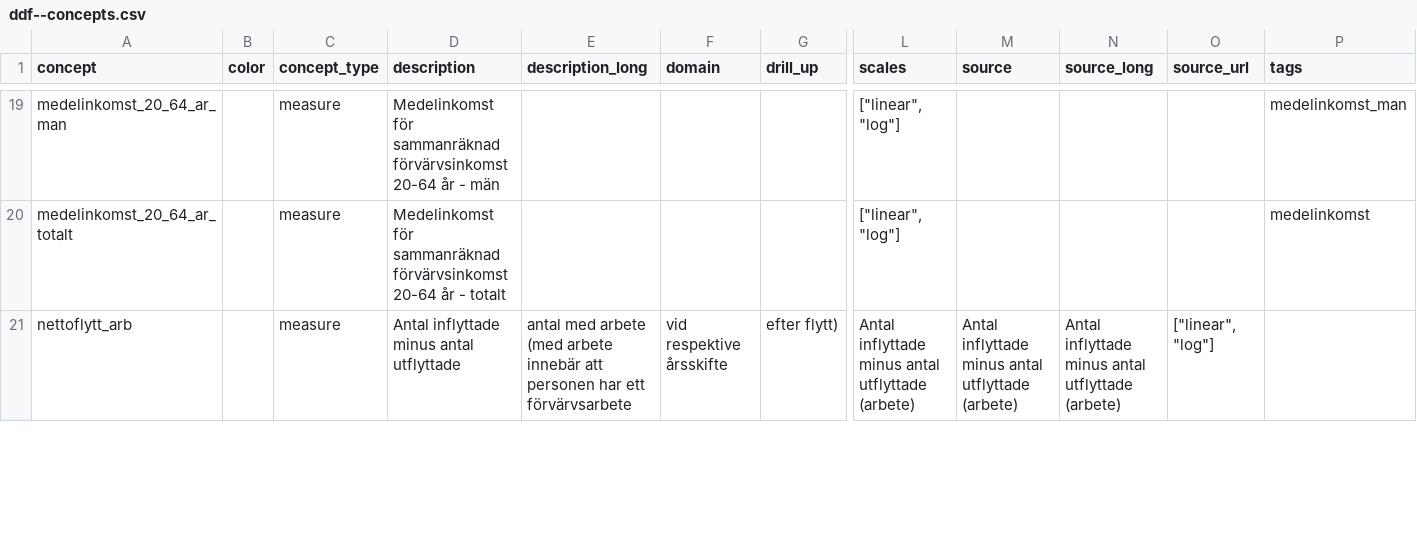
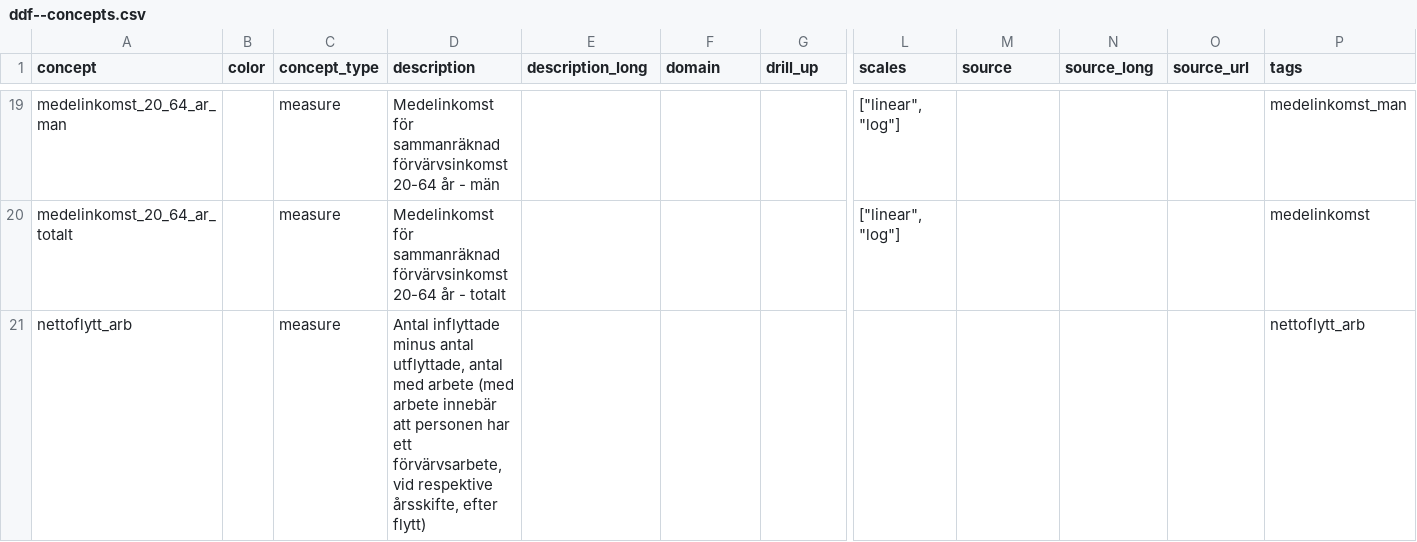
Before and after one commit to nijim79/ddf--karlskrona, a CSV file: ddf--concepts.csv, drawn as a sheet; only a part is shown, gaps mark what is left out; the diff covers the shown part only; the diff names each change by its address in the sheet, - before the commit and + after, or states it on an @@ line.

Commit message:
Correcting concept and add that to tags
Updating datapackage.json as well

```diff
--- a/ddf--concepts.csv
+++ b/ddf--concepts.csv
-D21 (description): …minus antal utflyttade
+D21 (description): …minus antal utflyttade, antal med arbete (med arbete innebär att personen har ett förvärvsarbete, vid respektive årsskifte, efter flytt)
-E21 (description_long): antal med arbete (med arbete innebär att personen har ett förvärvsarbete
+E21 (description_long): (empty)
-F21 (domain): vid respektive årsskifte
+F21 (domain): (empty)
-G21 (drill_up): efter flytt)
+G21 (drill_up): (empty)
-L21 (scales): Antal inflyttade minus antal utflyttade (arbete)
+L21 (scales): (empty)
-M21 (source): Antal inflyttade minus antal utflyttade (arbete)
+M21 (source): (empty)
-N21 (source_long): Antal inflyttade minus antal utflyttade (arbete)
+N21 (source_long): (empty)
-O21 (source_url): ["linear", "log"]
+O21 (source_url): (empty)
-P21 (tags): (empty)
+P21 (tags): nettoflytt_arb
```
Also changed, not shown: 9 edited cells elsewhere in this file, ddf--entities--tag.csv.
